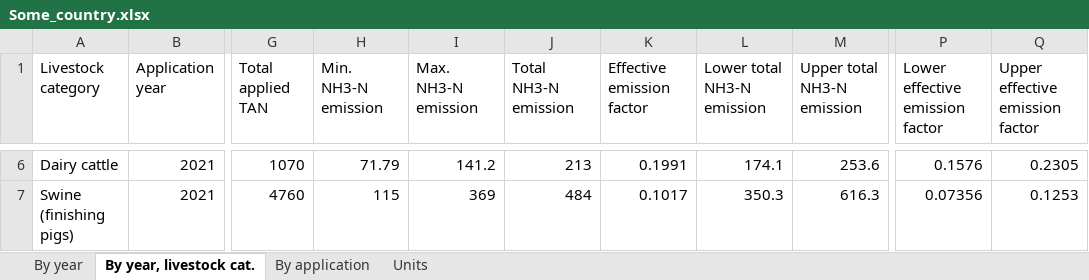
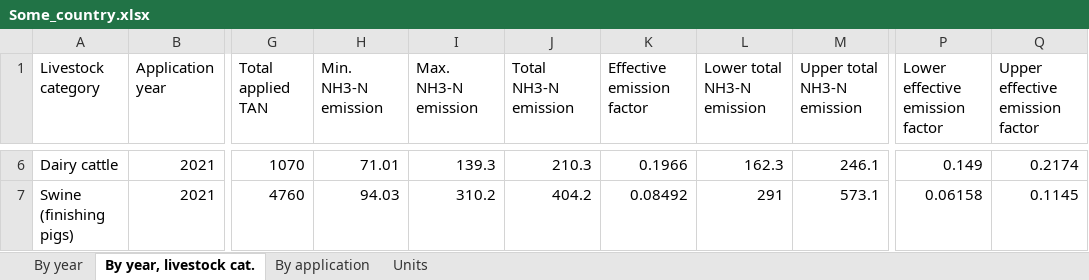
Before and after one commit to sashahafner/ALFAMI, an Excel workbook: output/Some_country.xlsx, sheet By year, livestock cat., drawn as a sheet; only a part is shown, gaps mark what is left out; values as stored, in another font and other column widths than the file's, no borders; the diff covers the shown part only; the diff names each change by its address in the sheet, - before the commit and + after, or states it on an @@ line.

```diff
--- a/output/Some_country.xlsx (sheet By year, livestock cat.)
+++ b/output/Some_country.xlsx (sheet By year, livestock cat.)
-H6 (Min. NH3-N emission): 71.79
+H6 (Min. NH3-N emission): 71.01
-I6 (Max. NH3-N emission): 141.2
+I6 (Max. NH3-N emission): 139.3
-J6 (Total NH3-N emission): 213
+J6 (Total NH3-N emission): 210.3
-K6 (Effective emission factor): 0.1991
+K6 (Effective emission factor): 0.1966
-L6 (Lower total NH3-N emission): 174.1
+L6 (Lower total NH3-N emission): 162.3
-M6 (Upper total NH3-N emission): 253.6
+M6 (Upper total NH3-N emission): 246.1
-P6 (Lower effective emission factor): 0.1576
+P6 (Lower effective emission factor): 0.149
-Q6 (Upper effective emission factor): 0.2305
+Q6 (Upper effective emission factor): 0.2174
-H7 (Min. NH3-N emission): 115
+H7 (Min. NH3-N emission): 94.03
-I7 (Max. NH3-N emission): 369
+I7 (Max. NH3-N emission): 310.2
-J7 (Total NH3-N emission): 484
+J7 (Total NH3-N emission): 404.2
-K7 (Effective emission factor): 0.1017
+K7 (Effective emission factor): 0.08492
-L7 (Lower total NH3-N emission): 350.3
+L7 (Lower total NH3-N emission): 291
-M7 (Upper total NH3-N emission): 616.3
+M7 (Upper total NH3-N emission): 573.1
-P7 (Lower effective emission factor): 0.07356
+P7 (Lower effective emission factor): 0.06158
-Q7 (Upper effective emission factor): 0.1253
+Q7 (Upper effective emission factor): 0.1145
```
Also changed, not shown: 32 edited cells elsewhere in this sheet, sheet By year, sheet By application, 9 other files.
